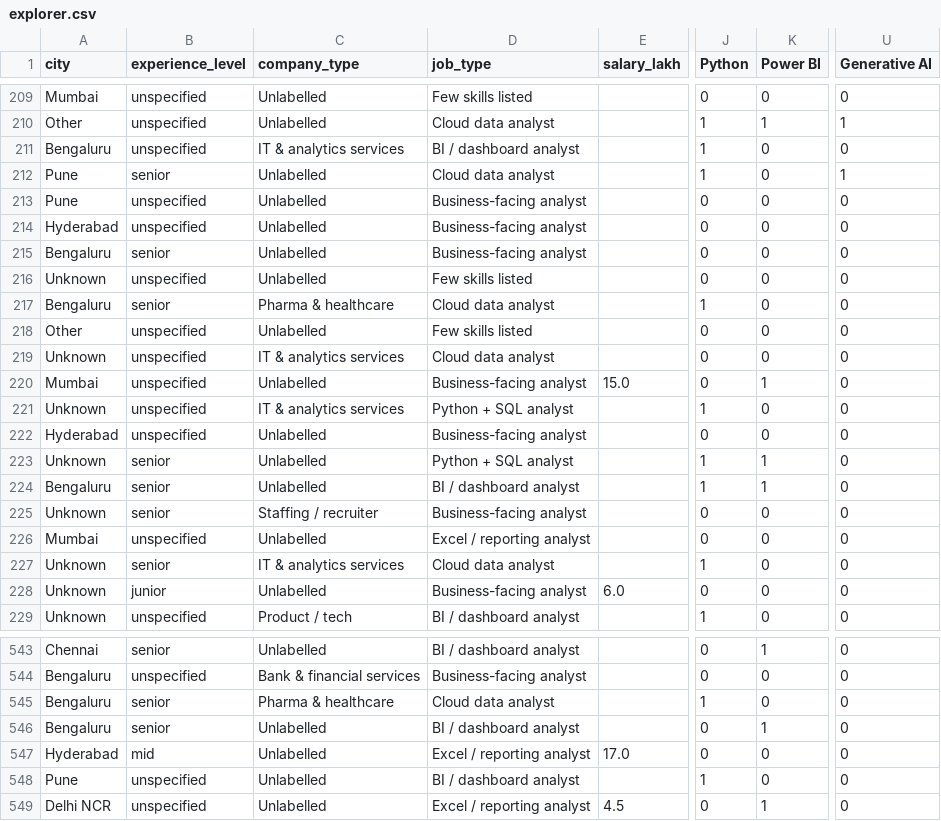
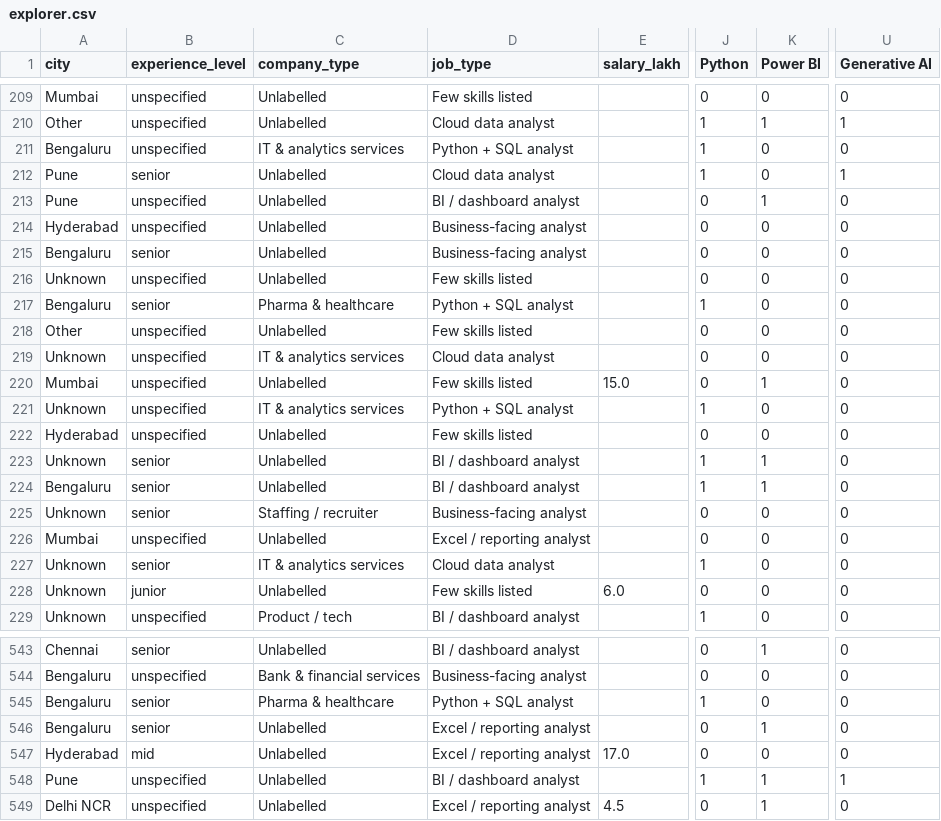
Before and after one commit to DipayaN8k/workforce-ai-dashboard, a CSV file: results/explorer.csv, drawn as a sheet; only a part is shown, gaps mark what is left out; the diff covers the shown part only; the diff names each change by its address in the sheet, - before the commit and + after, or states it on an @@ line.

```diff
--- a/results/explorer.csv
+++ b/results/explorer.csv
-D211 (job_type): BI / dashboard analyst
+D211 (job_type): Python + SQL analyst
-D213 (job_type): Business-facing analyst
+D213 (job_type): BI / dashboard analyst
-K213 (Power BI): 0
+K213 (Power BI): 1
-D217 (job_type): Cloud data analyst
+D217 (job_type): Python + SQL analyst
-D220 (job_type): Business-facing analyst
+D220 (job_type): Few skills listed
-D222 (job_type): Business-facing analyst
+D222 (job_type): Few skills listed
-D223 (job_type): Python + SQL analyst
+D223 (job_type): BI / dashboard analyst
-D228 (job_type): Business-facing analyst
+D228 (job_type): Few skills listed
-D545 (job_type): Cloud data analyst
+D545 (job_type): Python + SQL analyst
-D546 (job_type): BI / dashboard analyst
+D546 (job_type): Excel / reporting analyst
-K548 (Power BI): 0
+K548 (Power BI): 1
-U548 (Generative AI): 0
+U548 (Generative AI): 1
```
Also changed, not shown: 176 edited cells elsewhere in this file, results/job_type_pay.csv, results/job_types.csv, 16 other files.
